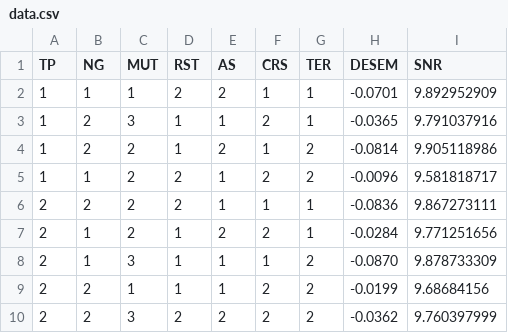
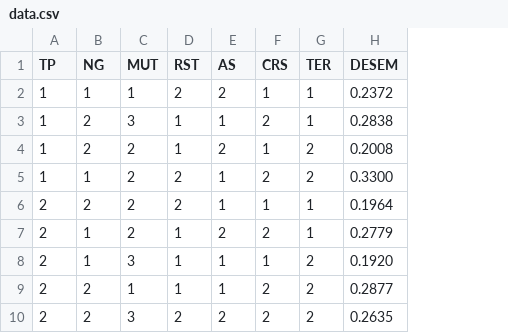
Before and after one commit to kennedy94/Cutting_P, a CSV file: Cutting_P/data.csv, drawn as a sheet; the diff names each change by its address in the sheet, - before the commit and + after, or states it on an @@ line.

```diff
--- a/Cutting_P/data.csv
+++ b/Cutting_P/data.csv
-column I (SNR), rows 2-10: 9.892952909 | 9.791037916 | 9.905118986 | 9.581818717 | 9.867273111 | 9.771251656 | 9.878733309 | 9.68684156 | 9.760397999
-H2 (DESEM): -0.0701
+H2 (DESEM): 0.2372
-H3 (DESEM): -0.0365
+H3 (DESEM): 0.2838
-H4 (DESEM): -0.0814
+H4 (DESEM): 0.2008
-H5 (DESEM): -0.0096
+H5 (DESEM): 0.3300
-H6 (DESEM): -0.0836
+H6 (DESEM): 0.1964
-H7 (DESEM): -0.0284
+H7 (DESEM): 0.2779
-H8 (DESEM): -0.0870
+H8 (DESEM): 0.1920
-H9 (DESEM): -0.0199
+H9 (DESEM): 0.2877
-H10 (DESEM): -0.0362
+H10 (DESEM): 0.2635
```
Also changed, not shown: 11 other files.
